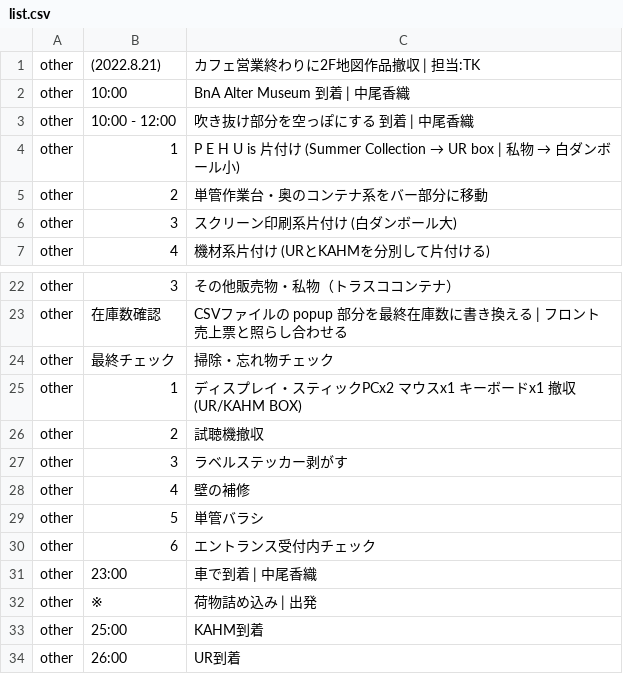
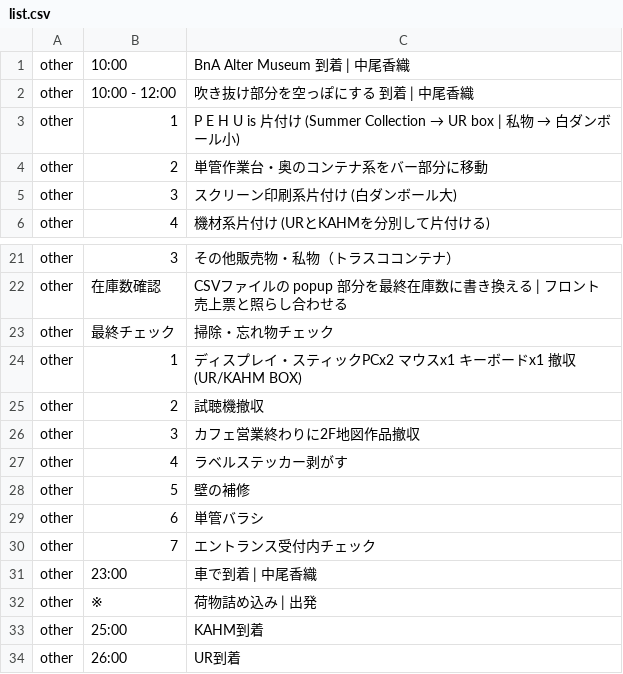
Before and after one commit to the-things-i-we-own/-, a CSV file: 3d/0822/list.csv, drawn as a sheet; only a part is shown, gaps mark what is left out.

Commit message:
Update list.csv

```diff
--- a/3d/0822/list.csv
+++ b/3d/0822/list.csv
@@ -1,2 +1 @@
-other,(2022.8.21),カフェ営業終わりに2F地図作品撤収 | 担当:TK,
 other,10:00,BnA Alter Museum 到着 | 中尾香織,
@@ -26,6 +25,7 @@ other,1,ディスプレイ・スティックPCx2 マウスx1 キーボードx1
 other,2,試聴機撤収,
-other,3,ラベルステッカー剥がす,
-other,4,壁の補修,
-other,5,単管バラシ,
-other,6,エントランス受付内チェック,
+other,3,カフェ営業終わりに2F地図作品撤収,
+other,4,ラベルステッカー剥がす,
+other,5,壁の補修,
+other,6,単管バラシ,
+other,7,エントランス受付内チェック,
 other,23:00,車で到着 | 中尾香織,
```
